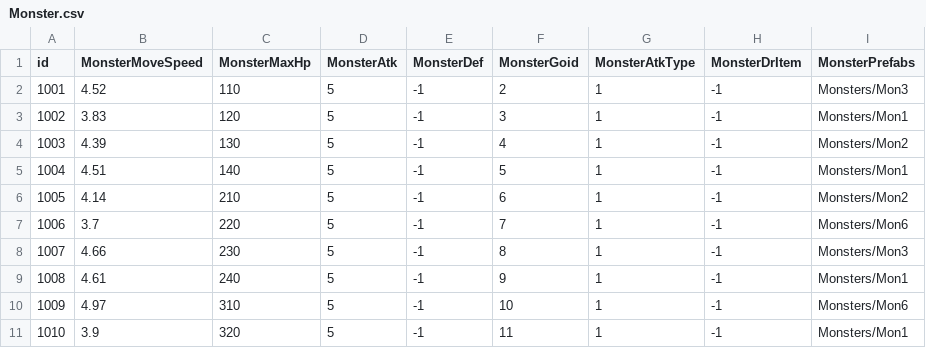
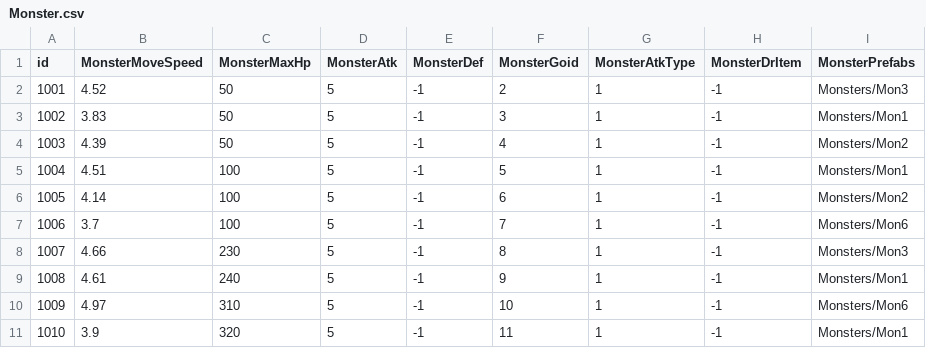
Before and after one commit to Omsuky97/GOproject, a CSV file: Assets/Resources/Data/CSVDataTable/Monster.csv, drawn as a sheet; only a part is shown.

```diff
--- a/Assets/Resources/Data/CSVDataTable/Monster.csv
+++ b/Assets/Resources/Data/CSVDataTable/Monster.csv
@@ -1,8 +1,8 @@
 id,MonsterMoveSpeed,MonsterMaxHp,MonsterAtk,MonsterDef,MonsterGoid,MonsterAtkType,MonsterDrItem,MonsterPrefabs
-1001,4.52,110,5,-1,2,1,-1,Monsters/Mon3
-1002,3.83,120,5,-1,3,1,-1,Monsters/Mon1
-1003,4.39,130,5,-1,4,1,-1,Monsters/Mon2
-1004,4.51,140,5,-1,5,1,-1,Monsters/Mon1
-1005,4.14,210,5,-1,6,1,-1,Monsters/Mon2
-1006,3.7,220,5,-1,7,1,-1,Monsters/Mon6
+1001,4.52,50,5,-1,2,1,-1,Monsters/Mon3
+1002,3.83,50,5,-1,3,1,-1,Monsters/Mon1
+1003,4.39,50,5,-1,4,1,-1,Monsters/Mon2
+1004,4.51,100,5,-1,5,1,-1,Monsters/Mon1
+1005,4.14,100,5,-1,6,1,-1,Monsters/Mon2
+1006,3.7,100,5,-1,7,1,-1,Monsters/Mon6
 1007,4.66,230,5,-1,8,1,-1,Monsters/Mon3
```
Also changed, not shown: 6 other files.
